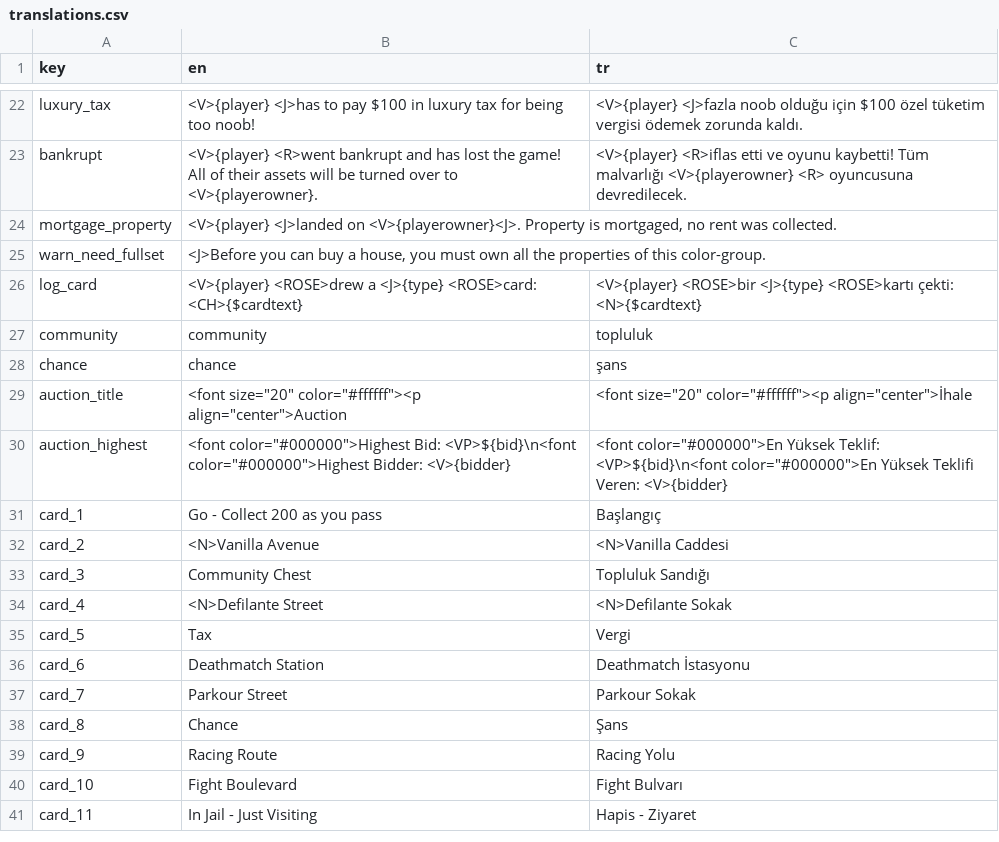
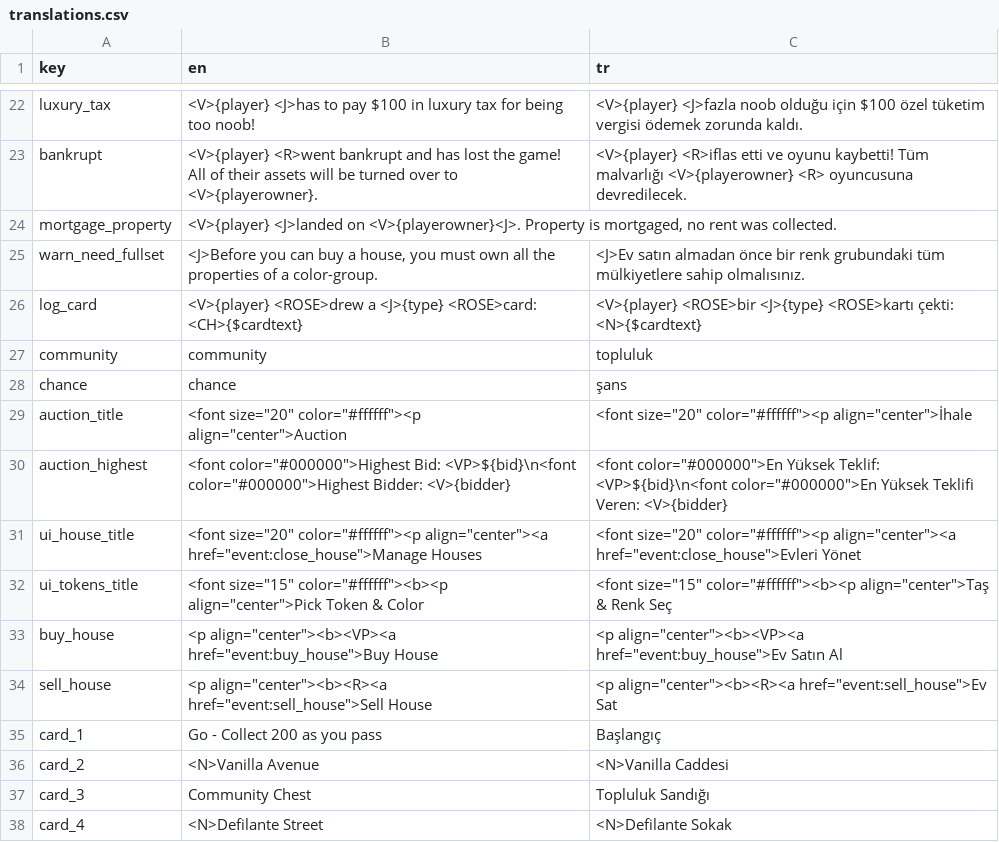
Before and after one commit to webninjasi/tfm-monopoly, a CSV file: tools/translations.csv, drawn as a sheet; only a part is shown, gaps mark what is left out; the shorter side is filled out with more unchanged rows.

Commit message:
Add background for token/color ui

```diff
--- a/tools/translations.csv
+++ b/tools/translations.csv
@@ -24,3 +24,3 @@ bankrupt,<V>{player} <R>went bankrupt and has lost the game! All of their assets
 mortgage_property,"<V>{player} <J>landed on <V>{playerowner}<J>. Property is mortgaged, no rent was collected.",
-warn_need_fullset,"<J>Before you can buy a house, you must own all the properties of this color-group.",
+warn_need_fullset,"<J>Before you can buy a house, you must own all the properties of a color-group.",<J>Ev satın almadan önce bir renk grubundaki tüm mülkiyetlere sahip olmalısınız.
 log_card,<V>{player} <ROSE>drew a <J>{type} <ROSE>card: <CH>{$cardtext},<V>{player} <ROSE>bir <J>{type} <ROSE>kartı çekti: <N>{$cardtext}
@@ -30,2 +30,6 @@ auction_title,"<font size=""20"" color=""#ffffff""><p align=""center"">Auction",
 auction_highest,"<font color=""#000000"">Highest Bid: <VP>${bid}\n<font color=""#000000"">Highest Bidder: <V>{bidder}","<font color=""#000000"">En Yüksek Teklif: <VP>${bid}\n<font color=""#000000"">En Yüksek Teklifi Veren: <V>{bidder}"
+ui_house_title,"<font size=""20"" color=""#ffffff""><p align=""center""><a href=""event:close_house"">Manage Houses","<font size=""20"" color=""#ffffff""><p align=""center""><a href=""event:close_house"">Evleri Yönet"
+ui_tokens_title,"<font size=""15"" color=""#ffffff""><b><p align=""center"">Pick Token & Color","<font size=""15"" color=""#ffffff""><b><p align=""center"">Taş & Renk Seç"
+buy_house,"<p align=""center""><b><VP><a href=""event:buy_house"">Buy House","<p align=""center""><b><VP><a href=""event:buy_house"">Ev Satın Al"
+sell_house,"<p align=""center""><b><R><a href=""event:sell_house"">Sell House","<p align=""center""><b><R><a href=""event:sell_house"">Ev Sat"
 card_1,Go - Collect 200 as you pass,Başlangıç
```
Also changed, not shown: 3 other files.
